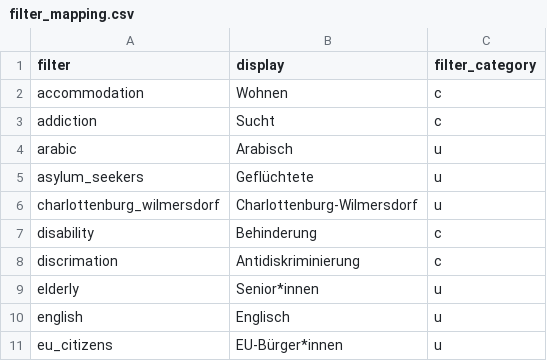
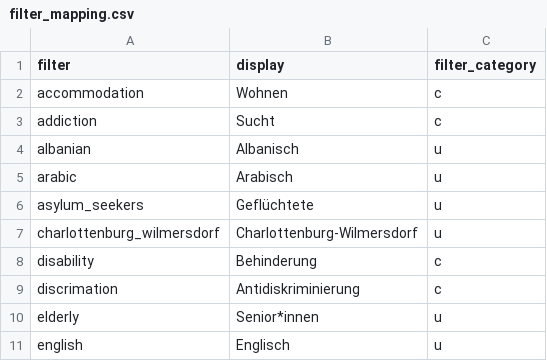
Before and after one commit to InfoCompass/miki-chat, a CSV file: data/filter_questions/entities/filter_mapping.csv, drawn as a sheet; only a part is shown; the shorter side is filled out with more unchanged rows; the diff names each change by its address in the sheet, - before the commit and + after, or states it on an @@ line.

Commit message:
First round of generated training data.

```diff
--- a/data/filter_questions/entities/filter_mapping.csv
+++ b/data/filter_questions/entities/filter_mapping.csv
+row 4: albanian | Albanisch | u
```
Also changed, not shown: 2 other files.
